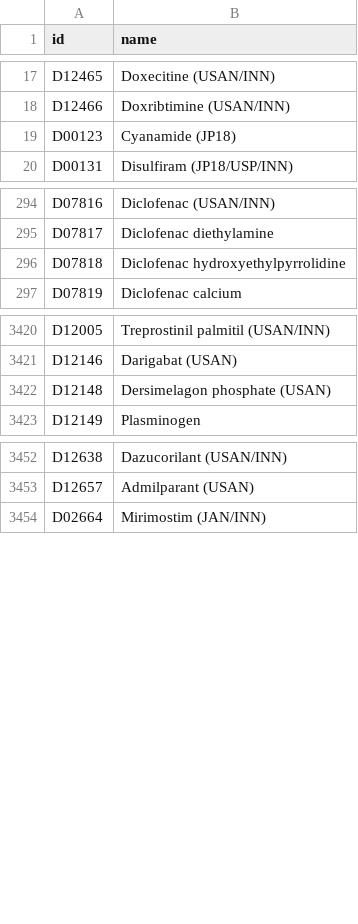
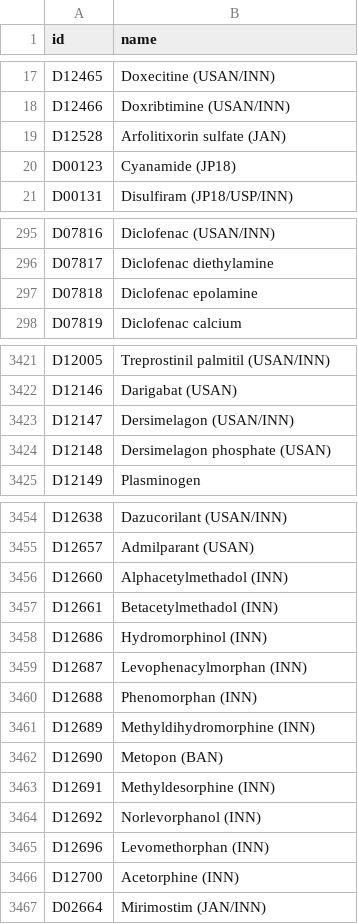
Before and after one commit to BackofenLab/AxoWise, a TSV file: backend/src/pathway_data/data/kegg_drugs.human.tsv, drawn as a sheet; only a part is shown, gaps mark what is left out.

Commit message:
update all pathway_files to newest version

```diff
--- a/backend/src/pathway_data/data/kegg_drugs.human.tsv
+++ b/backend/src/pathway_data/data/kegg_drugs.human.tsv
@@ -18,2 +18,3 @@ D12465	Doxecitine (USAN/INN)
 D12466	Doxribtimine (USAN/INN)
+D12528	Arfolitixorin sulfate (JAN)
 D00123	Cyanamide (JP18)
@@ -295,3 +296,3 @@ D07816	Diclofenac (USAN/INN)
 D07817	Diclofenac diethylamine
-D07818	Diclofenac hydroxyethylpyrrolidine
+D07818	Diclofenac epolamine
 D07819	Diclofenac calcium
@@ -3421,2 +3422,3 @@ D12005	Treprostinil palmitil (USAN/INN)
 D12146	Darigabat (USAN)
+D12147	Dersimelagon (USAN/INN)
 D12148	Dersimelagon phosphate (USAN)
@@ -3453,2 +3455,13 @@ D12638	Dazucorilant (USAN/INN)
 D12657	Admilparant (USAN)
+D12660	Alphacetylmethadol (INN)
+D12661	Betacetylmethadol (INN)
+D12686	Hydromorphinol (INN)
+D12687	Levophenacylmorphan (INN)
+D12688	Phenomorphan (INN)
+D12689	Methyldihydromorphine (INN)
+D12690	Metopon (BAN)
+D12691	Methyldesorphine (INN)
+D12692	Norlevorphanol (INN)
+D12696	Levomethorphan (INN)
+D12700	Acetorphine (INN)
 D02664	Mirimostim (JAN/INN)
```
Also changed, not shown: 11 other files.
